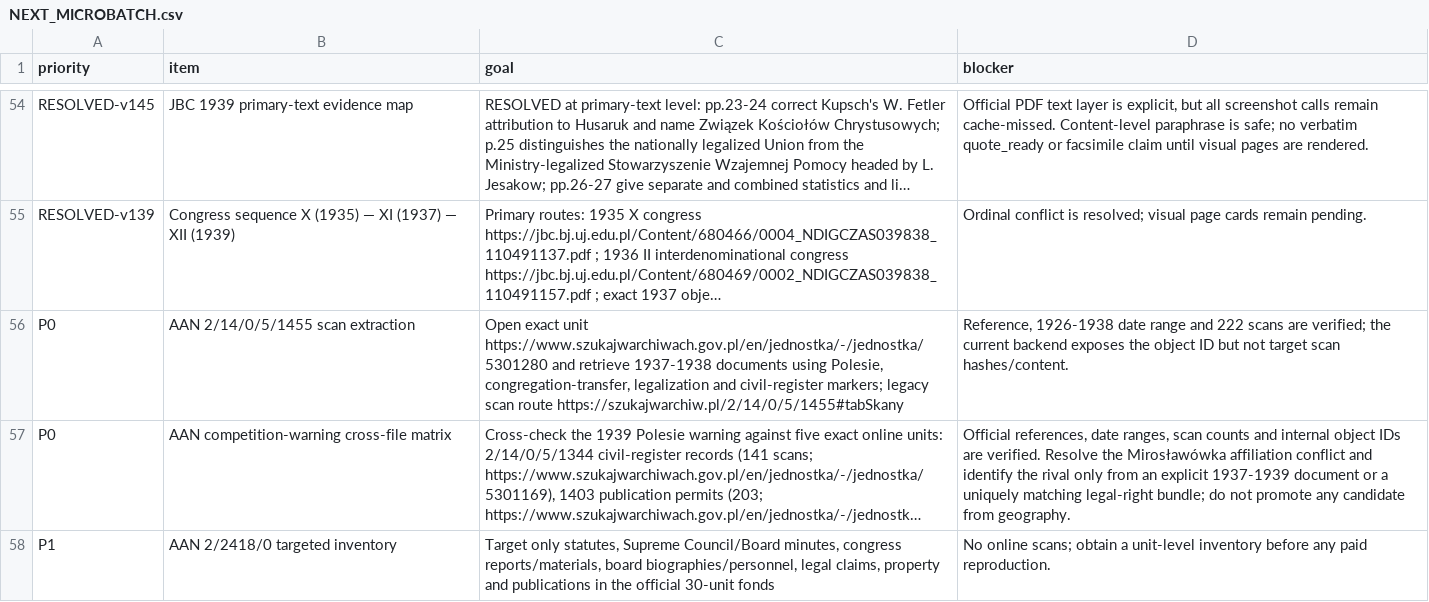
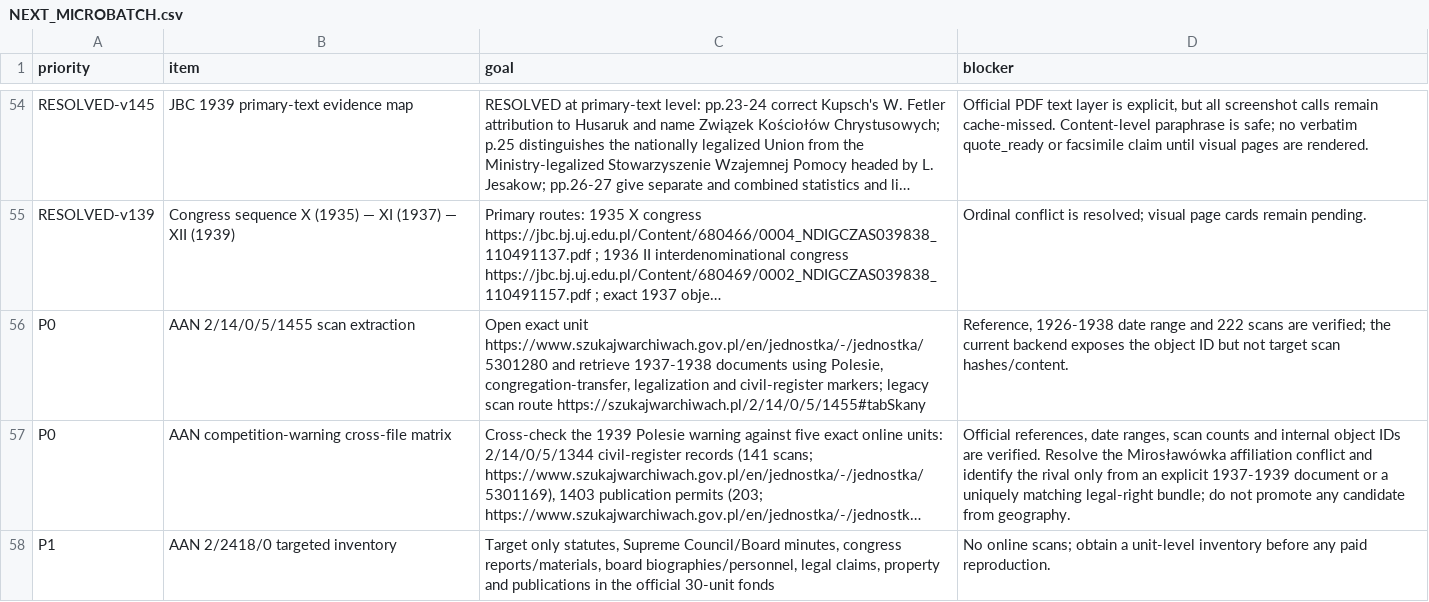
Before and after one commit to FedorMilovanov/Research, a CSV file: БАПТИСТЫ РОССИИ/baptists_v120_TRUE_GROUPED/data/NEXT_MICROBATCH.csv, drawn as a sheet; only a part is shown, gaps mark what is left out; long unchanged cells end in …; the diff names each change by its address in the sheet, - before the commit and + after, or states it on an @@ line.

Commit message:
fix(research): restore legacy SzwA URL after v149

```diff
--- a/БАПТИСТЫ РОССИИ/baptists_v120_TRUE_GROUPED/data/NEXT_MICROBATCH.csv
+++ b/БАПТИСТЫ РОССИИ/baptists_v120_TRUE_GROUPED/data/NEXT_MICROBATCH.csv
-C56 (goal): …scan route https://szukajwarchiw.pl/2/14/0/5/1455#tabSkany
+C56 (goal): …scan route https://szukajwarchiwach.pl/2/14/0/5/1455#tabSkany
```
